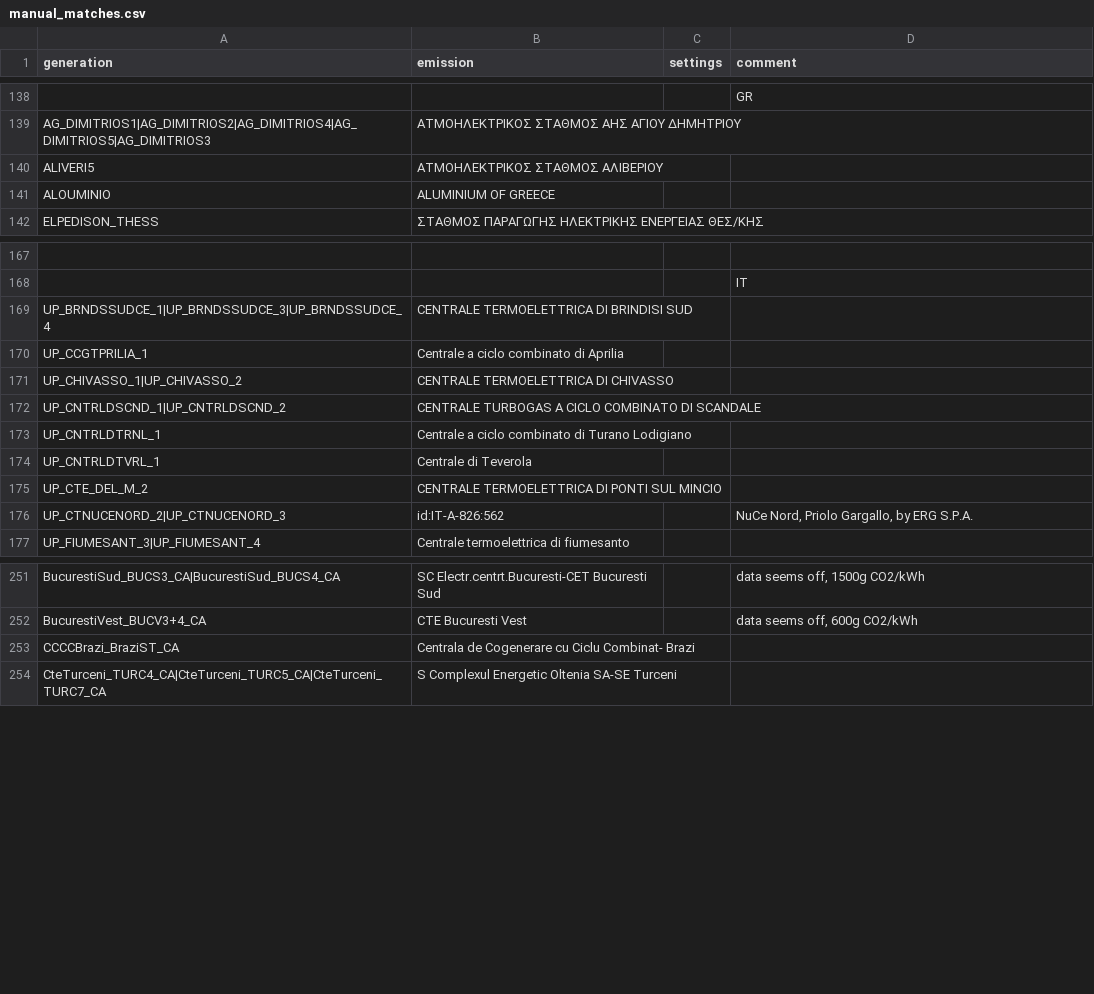
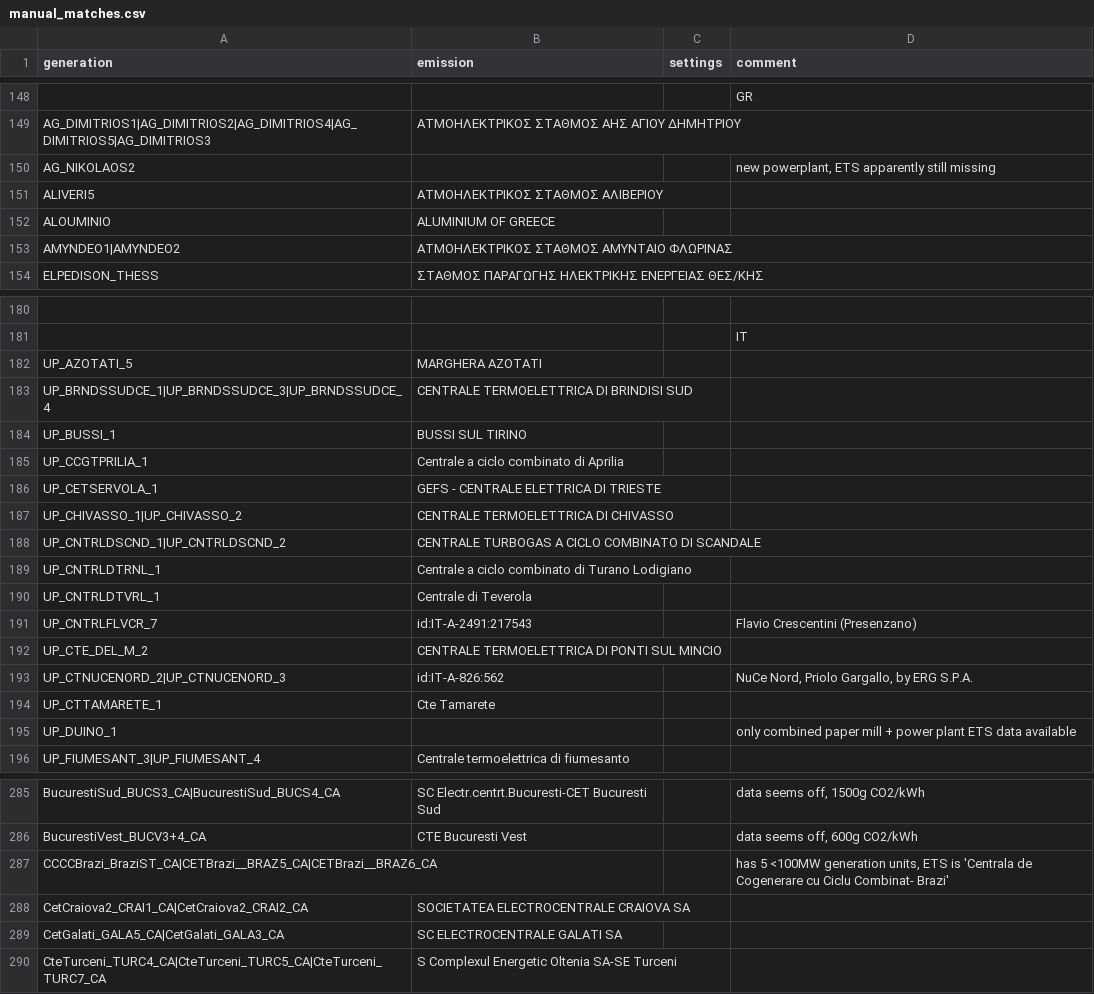
Before and after one commit to w-flo/eu-emission-factors, a CSV file: data/2022/manual_matches.csv, drawn as a sheet; only a part is shown, gaps mark what is left out; removed rows and columns are numbered as before the commit, all else as after; the diff covers the shown part only; the diff names each change by its address in the sheet, - before the commit and + after, or states it on an @@ line.

```diff
--- a/data/2022/manual_matches.csv
+++ b/data/2022/manual_matches.csv
+row 150: AG_NIKOLAOS2 |  |  | new powerplant, ETS apparently still missing
+row 153: AMYNDEO1|AMYNDEO2 | ΑΤΜΟΗΛΕΚΤΡΙΚΟΣ ΣΤΑΘΜΟΣ ΑΜΥΝΤΑΙΟ ΦΛΩΡΙΝΑΣ
+row 182: UP_AZOTATI_5 | MARGHERA AZOTATI
+row 184: UP_BUSSI_1 | BUSSI SUL TIRINO
+row 186: UP_CETSERVOLA_1 | GEFS - CENTRALE ELETTRICA DI TRIESTE
+row 191: UP_CNTRLFLVCR_7 | id:IT-A-2491:217543 |  | Flavio Crescentini (Presenzano)
+row 194: UP_CTTAMARETE_1 | Cte Tamarete
+row 195: UP_DUINO_1 |  |  | only combined paper mill + power plant ETS data available
-row 253: CCCCBrazi_BraziST_CA | Centrala de Cogenerare cu Ciclu Combinat- Brazi
+row 287: CCCCBrazi_BraziST_CA|CETBrazi__BRAZ5_CA|CETBrazi__BRAZ6_CA |  |  | has 5 <100MW generation units, ETS is 'Centrala de Cogenerare cu Ciclu Combinat- Brazi'
+row 288: CetCraiova2_CRAI1_CA|CetCraiova2_CRAI2_CA | SOCIETATEA ELECTROCENTRALE CRAIOVA SA
+row 289: CetGalati_GALA5_CA|CetGalati_GALA3_CA | SC ELECTROCENTRALE GALATI SA
```
Also changed, not shown: 29 added rows, 1 removed row and 2 edited cells elsewhere in this file, data/2021/manual_matches.csv, data/2021/output/ignored_powerplants.csv, 6 other files.
